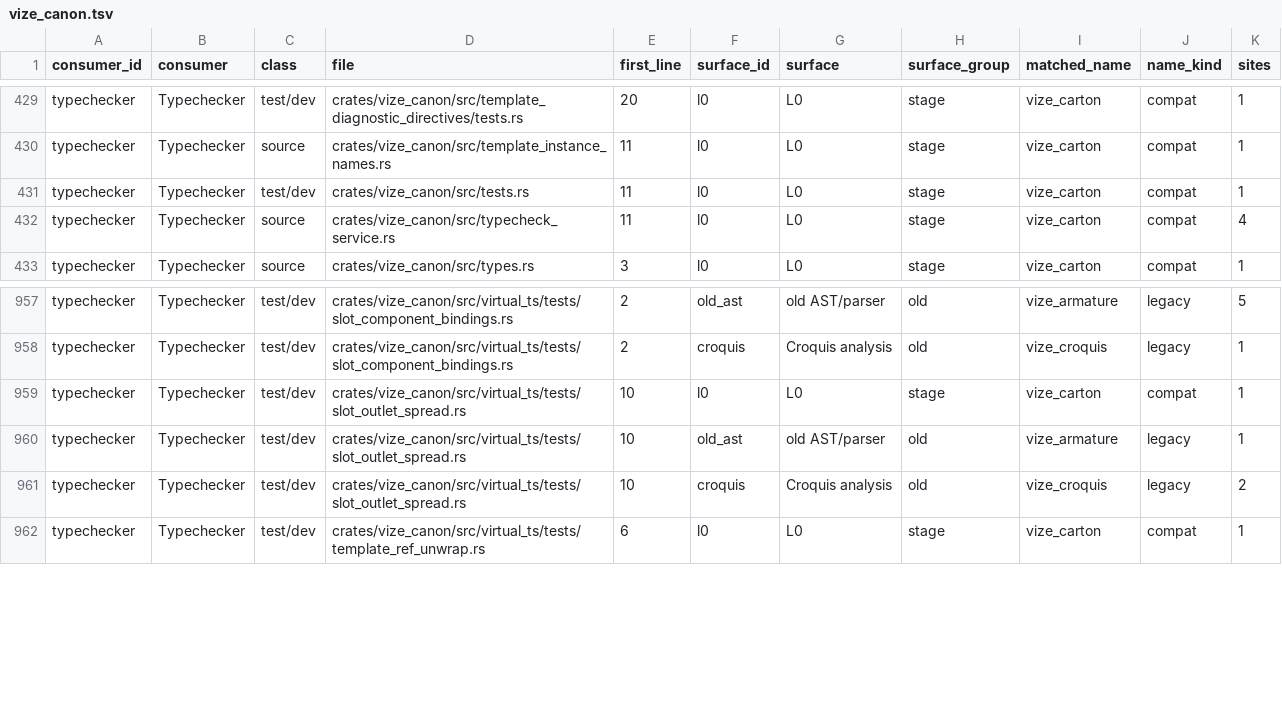
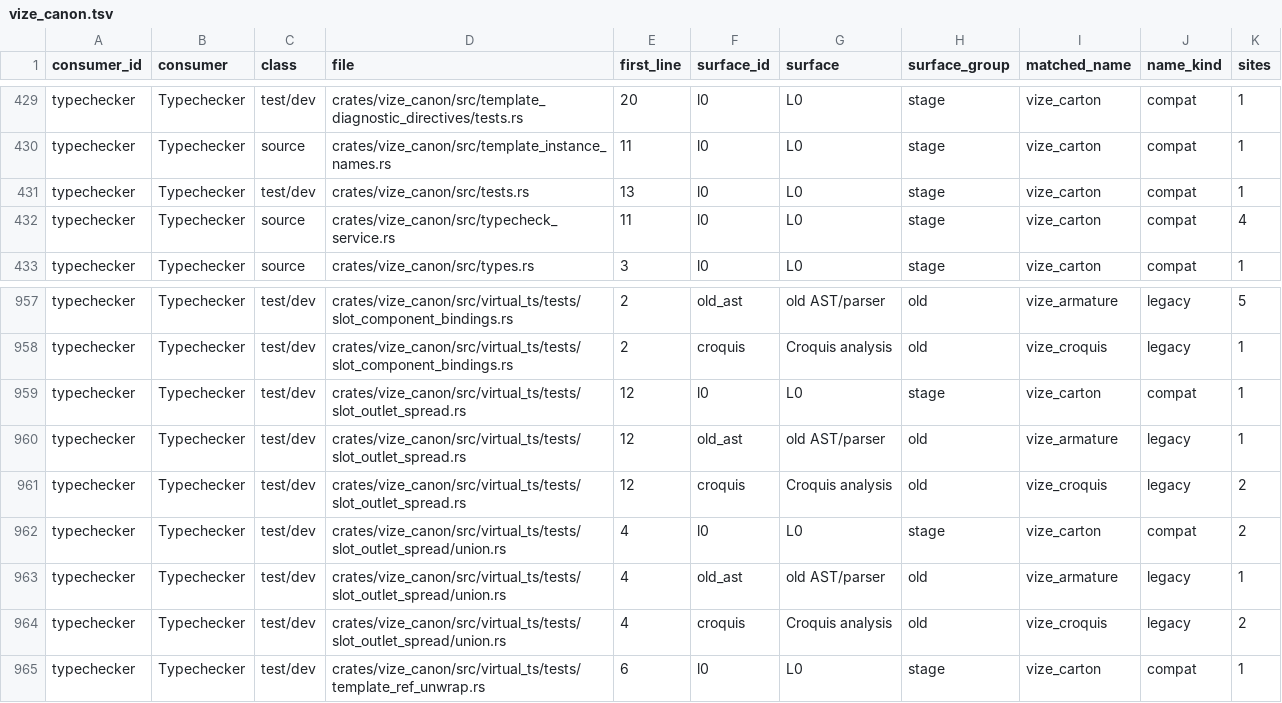
Before and after one commit to Hebilicious/vize, a TSV file: docs/davinci/plan/consumer-migration-surfaces/typechecker/vize_canon.tsv, drawn as a sheet; only a part is shown, gaps mark what is left out.

```diff
--- a/docs/davinci/plan/consumer-migration-surfaces/typechecker/vize_canon.tsv
+++ b/docs/davinci/plan/consumer-migration-surfaces/typechecker/vize_canon.tsv
@@ -430,3 +430,3 @@ typechecker	Typechecker	test/dev	crates/vize_canon/src/template_diagnostic_direc
 typechecker	Typechecker	source	crates/vize_canon/src/template_instance_names.rs	11	l0	L0	stage	vize_carton	compat	1
-typechecker	Typechecker	test/dev	crates/vize_canon/src/tests.rs	11	l0	L0	stage	vize_carton	compat	1
+typechecker	Typechecker	test/dev	crates/vize_canon/src/tests.rs	13	l0	L0	stage	vize_carton	compat	1
 typechecker	Typechecker	source	crates/vize_canon/src/typecheck_service.rs	11	l0	L0	stage	vize_carton	compat	4
@@ -958,5 +958,8 @@ typechecker	Typechecker	test/dev	crates/vize_canon/src/virtual_ts/tests/slot_com
 typechecker	Typechecker	test/dev	crates/vize_canon/src/virtual_ts/tests/slot_component_bindings.rs	2	croquis	Croquis analysis	old	vize_croquis	legacy	1
-typechecker	Typechecker	test/dev	crates/vize_canon/src/virtual_ts/tests/slot_outlet_spread.rs	10	l0	L0	stage	vize_carton	compat	1
-typechecker	Typechecker	test/dev	crates/vize_canon/src/virtual_ts/tests/slot_outlet_spread.rs	10	old_ast	old AST/parser	old	vize_armature	legacy	1
-typechecker	Typechecker	test/dev	crates/vize_canon/src/virtual_ts/tests/slot_outlet_spread.rs	10	croquis	Croquis analysis	old	vize_croquis	legacy	2
+typechecker	Typechecker	test/dev	crates/vize_canon/src/virtual_ts/tests/slot_outlet_spread.rs	12	l0	L0	stage	vize_carton	compat	1
+typechecker	Typechecker	test/dev	crates/vize_canon/src/virtual_ts/tests/slot_outlet_spread.rs	12	old_ast	old AST/parser	old	vize_armature	legacy	1
+typechecker	Typechecker	test/dev	crates/vize_canon/src/virtual_ts/tests/slot_outlet_spread.rs	12	croquis	Croquis analysis	old	vize_croquis	legacy	2
+typechecker	Typechecker	test/dev	crates/vize_canon/src/virtual_ts/tests/slot_outlet_spread/union.rs	4	l0	L0	stage	vize_carton	compat	2
+typechecker	Typechecker	test/dev	crates/vize_canon/src/virtual_ts/tests/slot_outlet_spread/union.rs	4	old_ast	old AST/parser	old	vize_armature	legacy	1
+typechecker	Typechecker	test/dev	crates/vize_canon/src/virtual_ts/tests/slot_outlet_spread/union.rs	4	croquis	Croquis analysis	old	vize_croquis	legacy	2
 typechecker	Typechecker	test/dev	crates/vize_canon/src/virtual_ts/tests/template_ref_unwrap.rs	6	l0	L0	stage	vize_carton	compat	1
```
Also changed, not shown: 32 other files.
